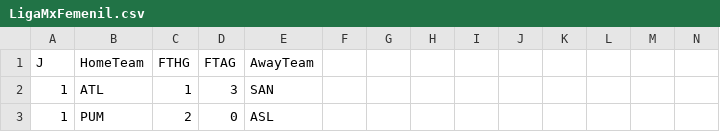
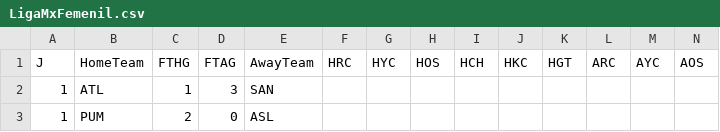
Before and after one commit to 450fausto/database, a CSV file: Run/LigaMxFemenil.csv, drawn as a sheet; only a part is shown; removed rows and columns are numbered as before the commit, all else as after; rows hold the shown columns only; the diff names each change by its address in the sheet, - before the commit and + after, or states it on an @@ line.

Commit message:
Update LigaMxFemenil.csv

```diff
--- a/Run/LigaMxFemenil.csv
+++ b/Run/LigaMxFemenil.csv
-row 1: J | HomeTeam | FTHG | FTAG | AwayTeam
+row 1: J | HomeTeam | FTHG | FTAG | AwayTeam | HRC | HYC | HOS | HCH | HKC | HGT | ARC | AYC | AOS
```
